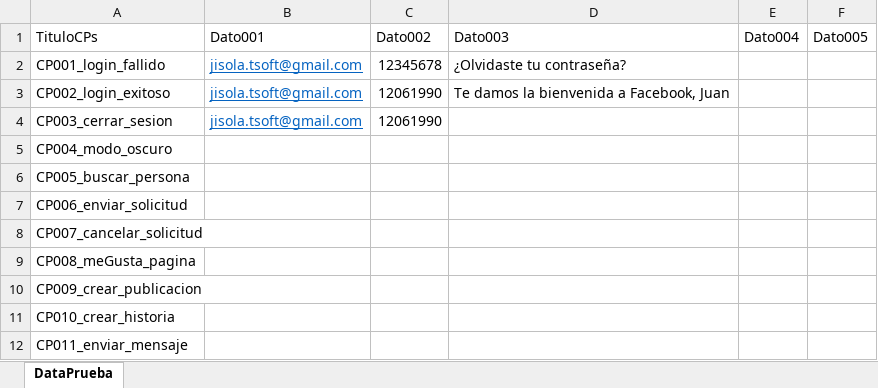
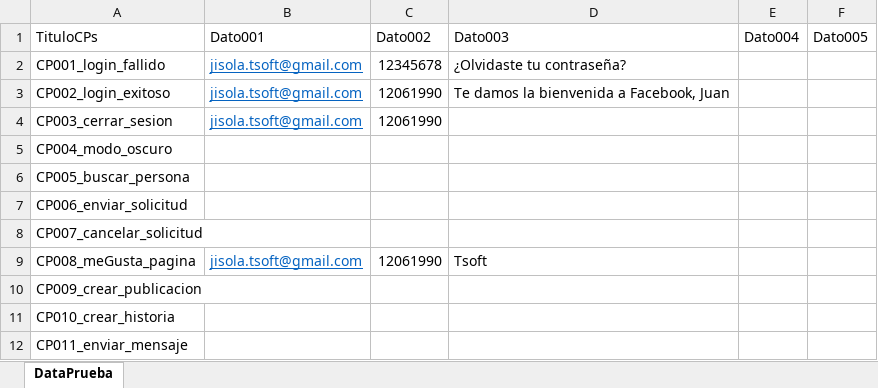
Before and after one commit to hernanheit/RepasoCurso, an Excel workbook: src/main/resources/Data/data.xlsx, sheet DataPrueba, drawn as a sheet; values as stored, in another font and other column widths than the file's, no borders; the diff names each change by its address in the sheet, - before the commit and + after, or states it on an @@ line.

```diff
--- a/src/main/resources/Data/data.xlsx (sheet DataPrueba)
+++ b/src/main/resources/Data/data.xlsx (sheet DataPrueba)
-B9 (Dato001): (empty)
+B9 (Dato001): jisola.tsoft@gmail.com
-C9 (Dato002): (empty)
+C9 (Dato002): 12061990
-D9 (Dato003): (empty)
+D9 (Dato003): Tsoft
```
Also changed, not shown: target/classes/Data/data.xlsx, 14 other files.
